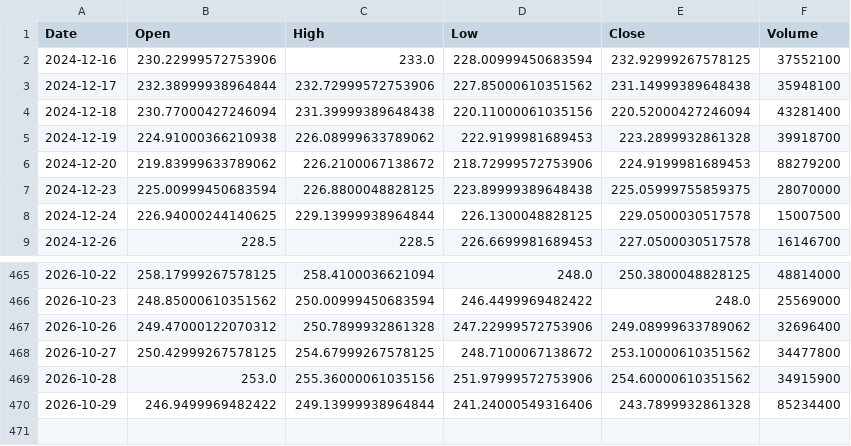
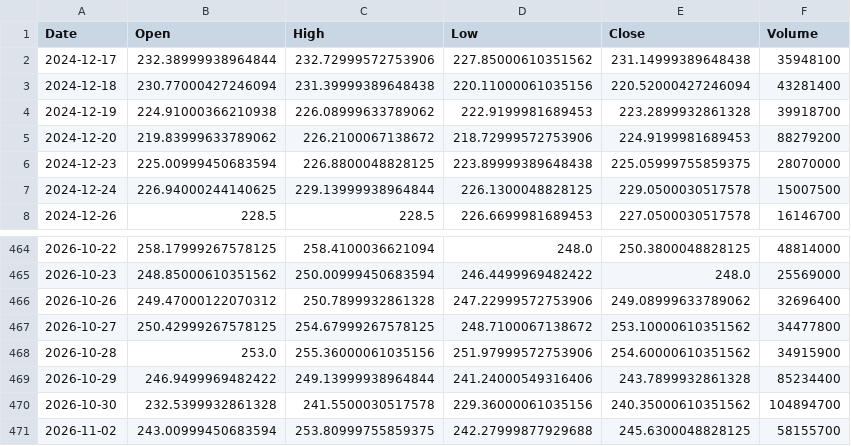
Before and after one commit to Gugua-hub/ai-stock-advisor, a CSV file: output/cache/AMZN.csv, drawn as a sheet; only a part is shown, gaps mark what is left out; removed rows and columns are numbered as before the commit, all else as after; the diff names each change by its address in the sheet, - before the commit and + after, or states it on an @@ line.

```diff
--- a/output/cache/AMZN.csv
+++ b/output/cache/AMZN.csv
-row 2: 2024-12-16 | 230.22999572753906 | 233.0 | 228.00999450683594 | 232.92999267578125 | 37552100
+row 470: 2026-10-30 | 232.5399932861328 | 241.5500030517578 | 229.36000061035156 | 240.35000610351562 | 104894700
+row 471: 2026-11-02 | 243.00999450683594 | 253.80999755859375 | 242.27999877929688 | 245.6300048828125 | 58155700
```
Also changed, not shown: output/cache/META.csv, output/cache/MSFT.csv, 11 other files.
